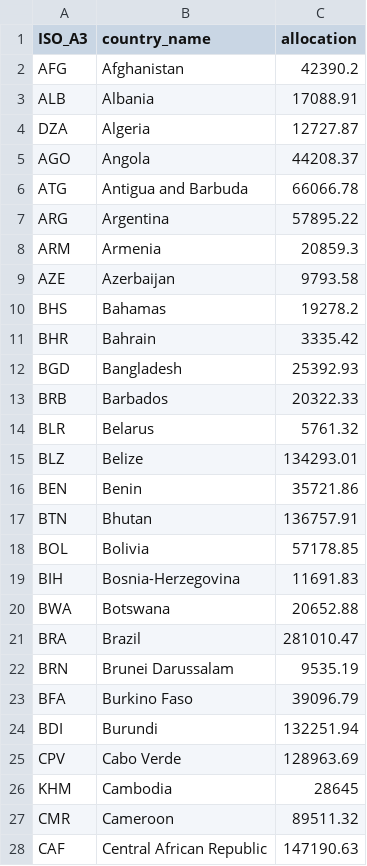
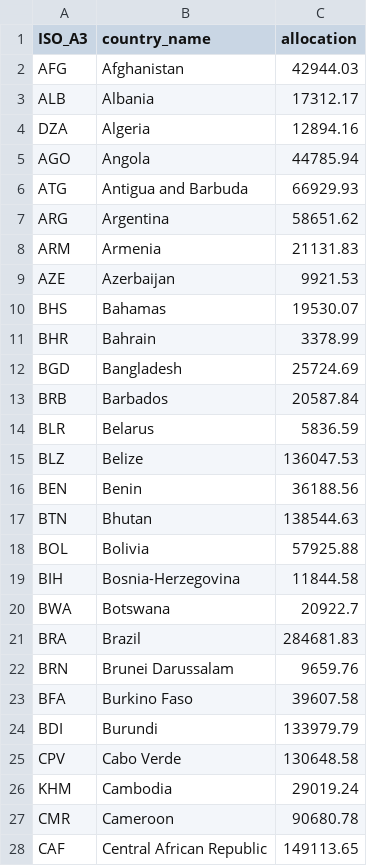
Before and after one commit to samaramanzin/cali_fund, a CSV file: data_processed/cali_fund_scenarios/$10M_model_2_approach_1.csv, drawn as a sheet; only a part is shown; the diff covers the shown part only.

```diff
--- a/data_processed/cali_fund_scenarios/$10M_model_2_approach_1.csv
+++ b/data_processed/cali_fund_scenarios/$10M_model_2_approach_1.csv
@@ -1,28 +1,28 @@
 "ISO_A3","country_name","allocation"
-"AFG","Afghanistan",42390.2
-"ALB","Albania",17088.91
-"DZA","Algeria",12727.87
-"AGO","Angola",44208.37
-"ATG","Antigua and Barbuda",66066.78
-"ARG","Argentina",57895.22
-"ARM","Armenia",20859.3
-"AZE","Azerbaijan",9793.58
-"BHS","Bahamas",19278.2
-"BHR","Bahrain",3335.42
-"BGD","Bangladesh",25392.93
-"BRB","Barbados",20322.33
-"BLR","Belarus",5761.32
-"BLZ","Belize",134293.01
-"BEN","Benin",35721.86
-"BTN","Bhutan",136757.91
-"BOL","Bolivia",57178.85
-"BIH","Bosnia-Herzegovina",11691.83
-"BWA","Botswana",20652.88
-"BRA","Brazil",281010.47
-"BRN","Brunei Darussalam",9535.19
-"BFA","Burkino Faso",39096.79
-"BDI","Burundi",132251.94
-"CPV","Cabo Verde",128963.69
-"KHM","Cambodia",28645
-"CMR","Cameroon",89511.32
-"CAF","Central African Republic",147190.63
+"AFG","Afghanistan",42944.03
+"ALB","Albania",17312.17
+"DZA","Algeria",12894.16
+"AGO","Angola",44785.94
+"ATG","Antigua and Barbuda",66929.93
+"ARG","Argentina",58651.62
+"ARM","Armenia",21131.83
+"AZE","Azerbaijan",9921.53
+"BHS","Bahamas",19530.07
+"BHR","Bahrain",3378.99
+"BGD","Bangladesh",25724.69
+"BRB","Barbados",20587.84
+"BLR","Belarus",5836.59
+"BLZ","Belize",136047.53
+"BEN","Benin",36188.56
+"BTN","Bhutan",138544.63
+"BOL","Bolivia",57925.88
+"BIH","Bosnia-Herzegovina",11844.58
+"BWA","Botswana",20922.7
+"BRA","Brazil",284681.83
+"BRN","Brunei Darussalam",9659.76
+"BFA","Burkino Faso",39607.58
+"BDI","Burundi",133979.79
+"CPV","Cabo Verde",130648.58
+"KHM","Cambodia",29019.24
+"CMR","Cameroon",90680.78
+"CAF","Central African Republic",149113.65
```
Also changed, not shown: 126 edited cells elsewhere in this file, data_processed/cali_fund_scenarios/$1000M_model_2_approach_1.csv, data_processed/cali_fund_scenarios/$100M_model_1_approach_1.csv, 37 other files.
